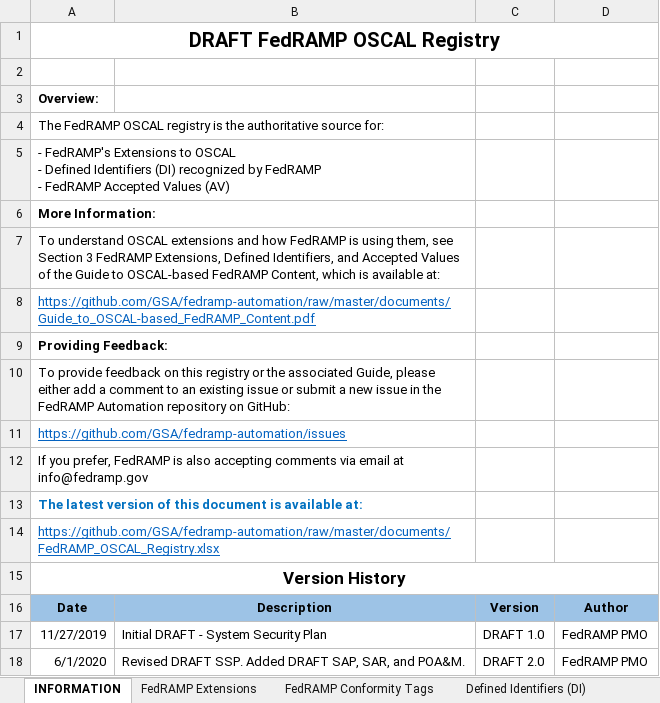
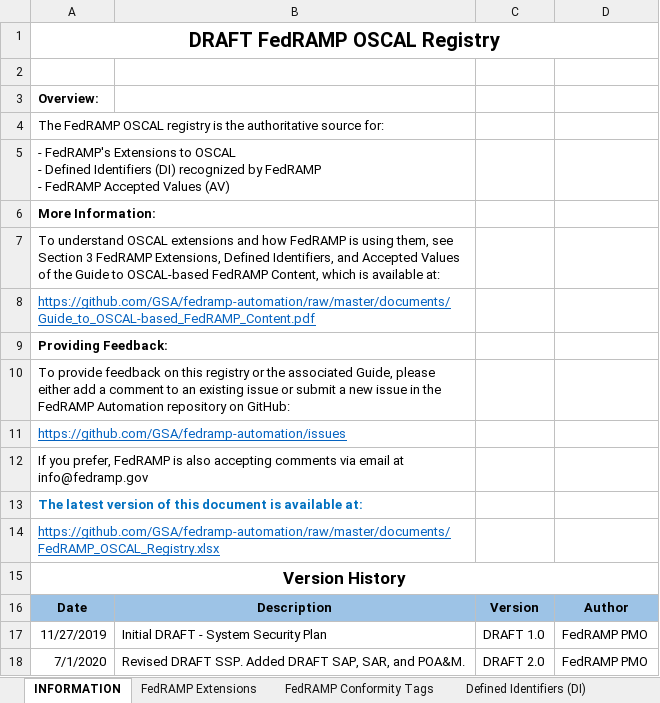
Before and after one commit to GSA/fedramp-automation, an Excel workbook: documents/FedRAMP_OSCAL_Registry.xlsx, sheet INFORMATION, drawn as a sheet; values as stored, in another font and other column widths than the file's, no borders; charts and pictures not drawn; the diff names each change by its address in the sheet, - before the commit and + after, or states it on an @@ line.

```diff
--- a/documents/FedRAMP_OSCAL_Registry.xlsx (sheet INFORMATION)
+++ b/documents/FedRAMP_OSCAL_Registry.xlsx (sheet INFORMATION)
-A18: 6/1/2020
+A18: 7/1/2020
```
Also changed, not shown: sheet Accepted Values (AV), sheet FedRAMP Extensions, 1 other file.
